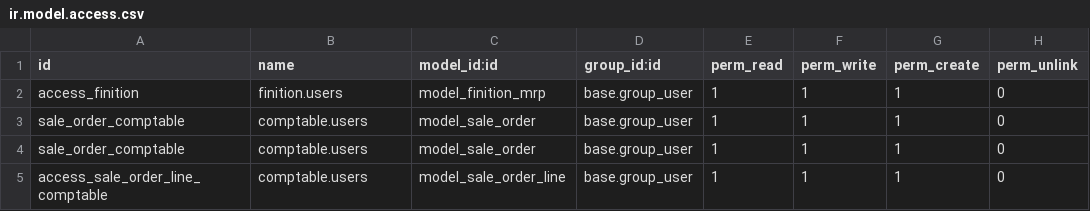
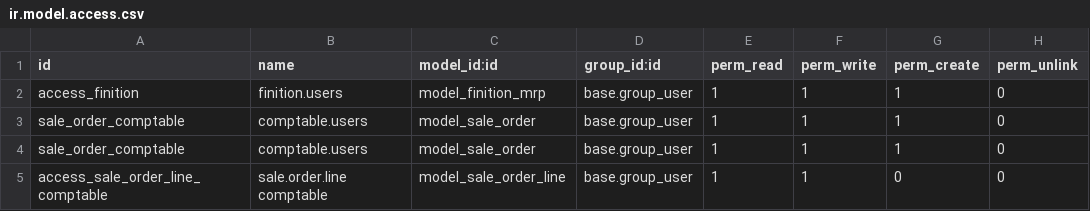
Before and after one commit to BenjaHe/stockVDL, a CSV file: security/ir.model.access.csv, drawn as a sheet.

```diff
--- a/security/ir.model.access.csv
+++ b/security/ir.model.access.csv
@@ -4,2 +4,2 @@ sale_order_comptable,comptable.users,model_sale_order,base.group_user,1,1,1,0
 sale_order_comptable,comptable.users,model_sale_order,base.group_user,1,1,1,0
-access_sale_order_line_comptable,comptable.users,model_sale_order_line,base.group_user,1,1,1,0
+access_sale_order_line_comptable,sale.order.line comptable,model_sale_order_line,base.group_user,1,1,0,0
```
